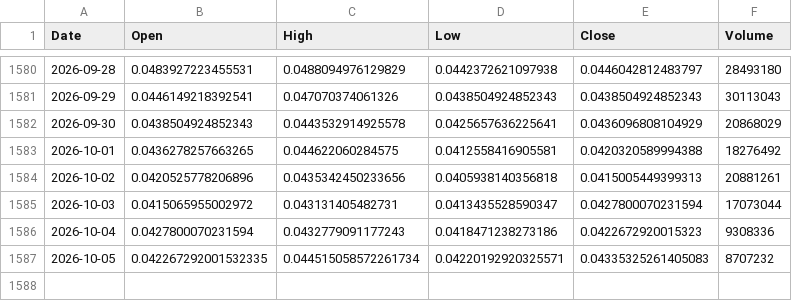
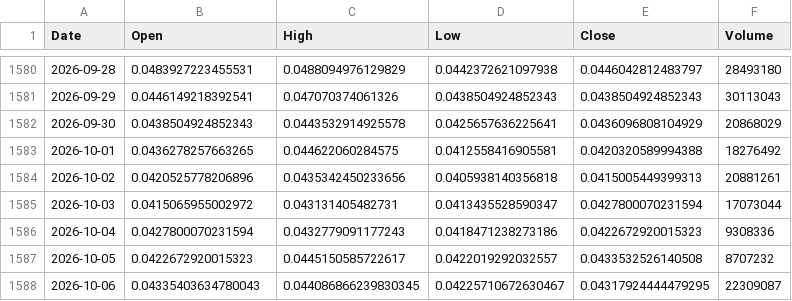
Before and after one commit to andyc1050/kaspa-rf-dashboard, a CSV file: data/kaspa_daily_ohlcv.csv, drawn as a sheet; only a part is shown, gaps mark what is left out.

```diff
--- a/data/kaspa_daily_ohlcv.csv
+++ b/data/kaspa_daily_ohlcv.csv
@@ -1586,2 +1586,3 @@ Date,Open,High,Low,Close,Volume
 2026-10-04,0.0427800070231594,0.0432779091177243,0.0418471238273186,0.0422672920015323,9308336
-2026-10-05,0.042267292001532335,0.044515058572261734,0.04220192920325571,0.04335325261405083,8707232
+2026-10-05,0.0422672920015323,0.0445150585722617,0.0422019292032557,0.0433532526140508,8707232
+2026-10-06,0.04335403634780043,0.044086866239830345,0.04225710672630467,0.04317924444479295,22309087
```
